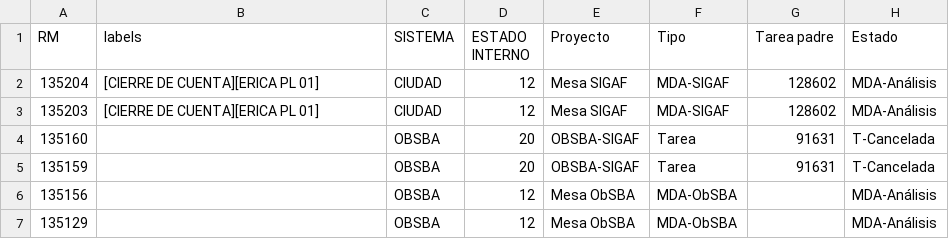
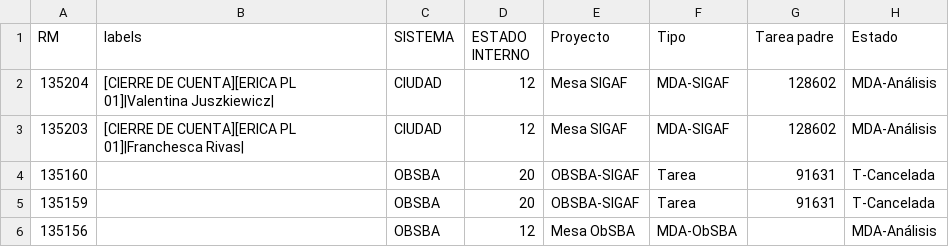
Before and after one commit to darioelola/Archivos, a CSV file: BD_RM.csv, drawn as a sheet; only a part is shown; the shorter side is filled out with more unchanged rows; the diff names each change by its address in the sheet, - before the commit and + after, or states it on an @@ line.

Commit message:
Update BD_RM.csv

```diff
--- a/BD_RM.csv
+++ b/BD_RM.csv
-B2 (labels): [CIERRE DE CUENTA][ERICA PL 01]
+B2 (labels): [CIERRE DE CUENTA][ERICA PL 01]|Valentina Juszkiewicz|
-B3 (labels): [CIERRE DE CUENTA][ERICA PL 01]
+B3 (labels): [CIERRE DE CUENTA][ERICA PL 01]|Franchesca Rivas|
```
